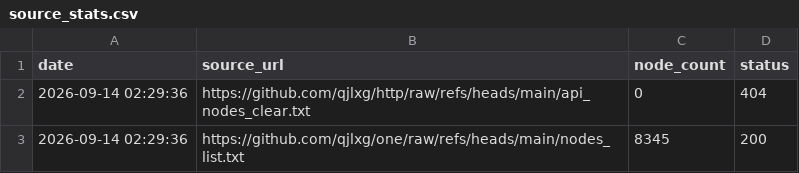
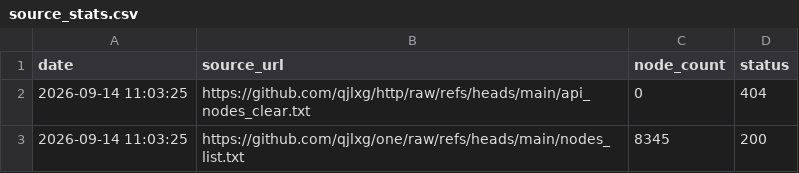
Before and after one commit to qjlxg/one, a CSV file: source_stats.csv, drawn as a sheet.

```diff
--- a/source_stats.csv
+++ b/source_stats.csv
@@ -1,3 +1,3 @@
 date,source_url,node_count,status
-2026-09-14 02:29:36,https://github.com/qjlxg/http/raw/refs/heads/main/api_nodes_clear.txt,0,404
-2026-09-14 02:29:36,https://github.com/qjlxg/one/raw/refs/heads/main/nodes_list.txt,8345,200
+2026-09-14 11:03:25,https://github.com/qjlxg/http/raw/refs/heads/main/api_nodes_clear.txt,0,404
+2026-09-14 11:03:25,https://github.com/qjlxg/one/raw/refs/heads/main/nodes_list.txt,8345,200
```
Also changed, not shown: 1 other file.
